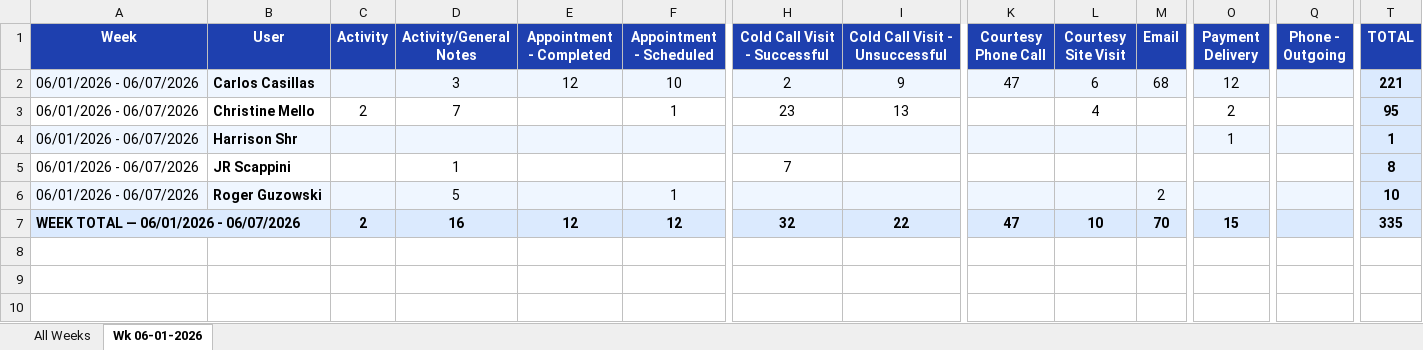
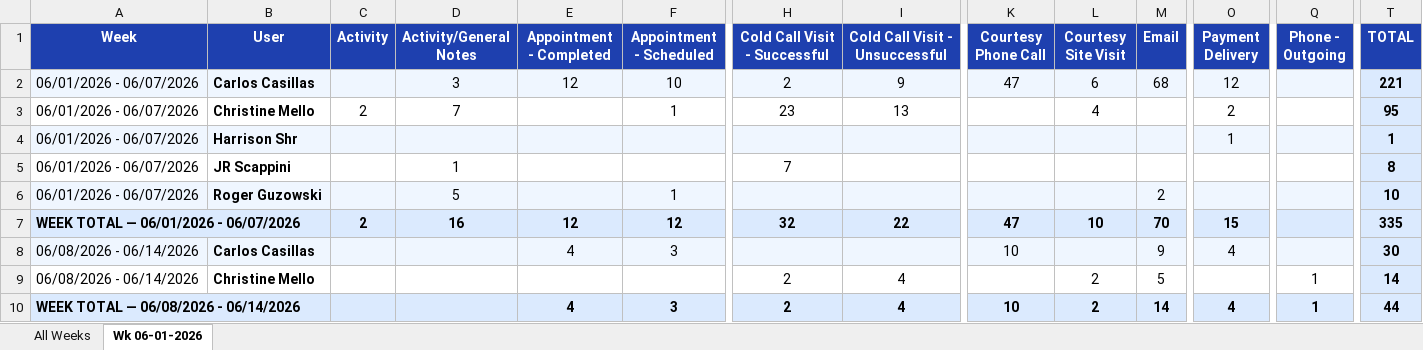
Before and after one commit to HShrair98/Prophet-Report, an Excel workbook: master_activity.xlsx, sheet Wk 06-01-2026, drawn as a sheet; only a part is shown, gaps mark what is left out; values as stored, in another font and other column widths than the file's, no borders; rows hold the shown columns only; the diff names each change by its address in the sheet, - before the commit and + after, or states it on an @@ line.

```diff
--- a/master_activity.xlsx (sheet Wk 06-01-2026)
+++ b/master_activity.xlsx (sheet Wk 06-01-2026)
+row 8: 06/08/2026 - 06/14/2026 | Carlos Casillas |  |  | 4 | 3 |  |  | 10 |  | 9 | 4 |  | 30
+row 9: 06/08/2026 - 06/14/2026 | Christine Mello |  |  |  |  | 2 | 4 |  | 2 | 5 |  | 1 | 14
+row 10: WEEK TOTAL — 06/08/2026 - 06/14/2026 |  |  |  | 4 | 3 | 2 | 4 | 10 | 2 | 14 | 4 | 1 | 44
```
Also changed, not shown: sheet All Weeks.
